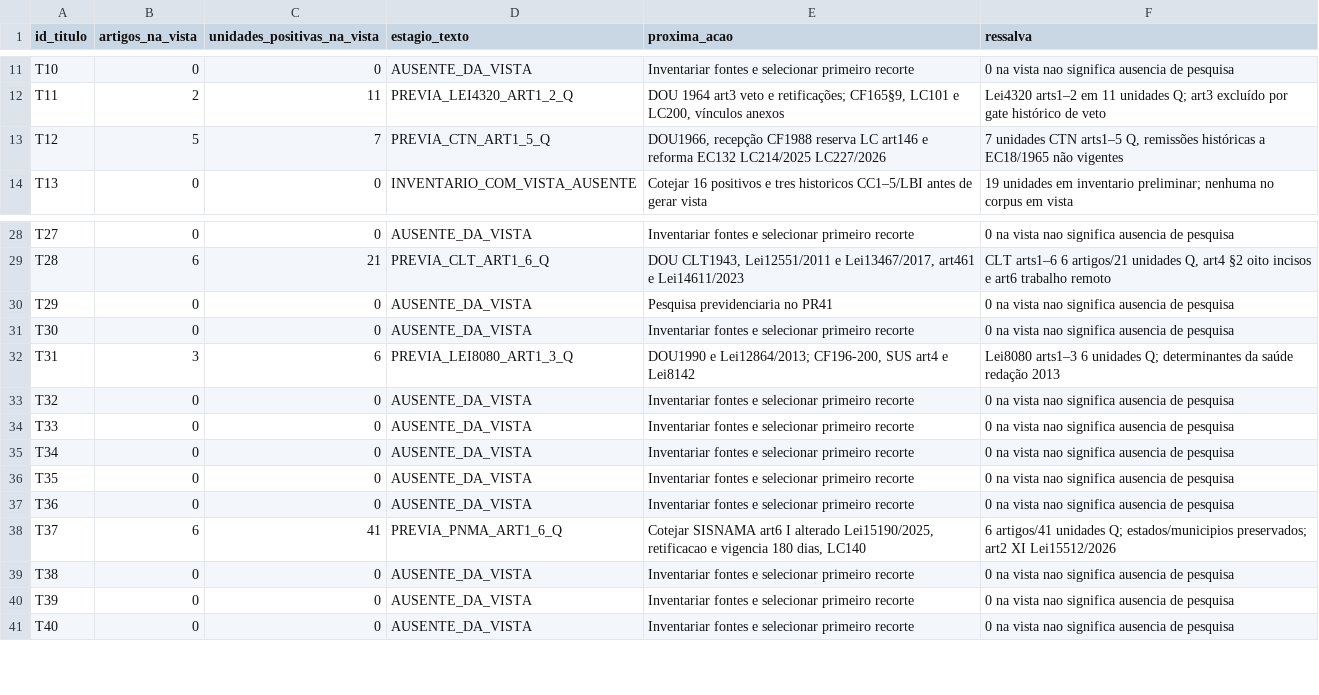
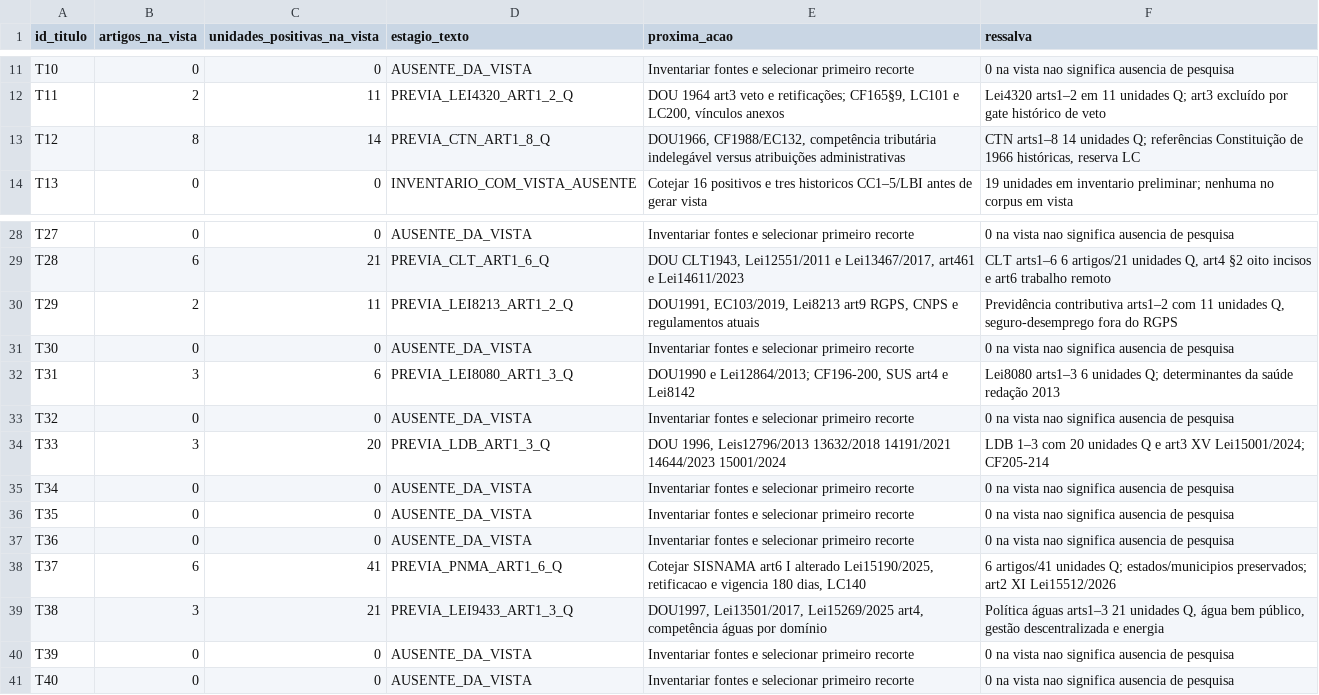
Before and after one commit to raphaelpetta/codigo-legislacao-federal, a CSV file: central/QUADRO_PRODUTO.csv, drawn as a sheet; only a part is shown, gaps mark what is left out.

Commit message:
chore(CLF R17): quadro T29 T33 T38 T12

```diff
--- a/central/QUADRO_PRODUTO.csv
+++ b/central/QUADRO_PRODUTO.csv
@@ -12,3 +12,3 @@ id_titulo,artigos_na_vista,unidades_positivas_na_vista,estagio_texto,proxima_aca
 "T11","2","11","PREVIA_LEI4320_ART1_2_Q","DOU 1964 art3 veto e retificações; CF165§9, LC101 e LC200, vínculos anexos","Lei4320 arts1–2 em 11 unidades Q; art3 excluído por gate histórico de veto"
-"T12","5","7","PREVIA_CTN_ART1_5_Q","DOU1966, recepção CF1988 reserva LC art146 e reforma EC132 LC214/2025 LC227/2026","7 unidades CTN arts1–5 Q, remissões históricas a EC18/1965 não vigentes"
+"T12","8","14","PREVIA_CTN_ART1_8_Q","DOU1966, CF1988/EC132, competência tributária indelegável versus atribuições administrativas","CTN arts1–8 14 unidades Q; referências Constituição de 1966 históricas, reserva LC"
 "T13","0","0","INVENTARIO_COM_VISTA_AUSENTE","Cotejar 16 positivos e tres historicos CC1–5/LBI antes de gerar vista","19 unidades em inventario preliminar; nenhuma no corpus em vista"
@@ -29,3 +29,3 @@ id_titulo,artigos_na_vista,unidades_positivas_na_vista,estagio_texto,proxima_aca
 "T28","6","21","PREVIA_CLT_ART1_6_Q","DOU CLT1943, Lei12551/2011 e Lei13467/2017, art461 e Lei14611/2023","CLT arts1–6 6 artigos/21 unidades Q, art4 §2 oito incisos e art6 trabalho remoto"
-"T29","0","0","AUSENTE_DA_VISTA","Pesquisa previdenciaria no PR41","0 na vista nao significa ausencia de pesquisa"
+"T29","2","11","PREVIA_LEI8213_ART1_2_Q","DOU1991, EC103/2019, Lei8213 art9 RGPS, CNPS e regulamentos atuais","Previdência contributiva arts1–2 com 11 unidades Q, seguro-desemprego fora do RGPS"
 "T30","0","0","AUSENTE_DA_VISTA","Inventariar fontes e selecionar primeiro recorte","0 na vista nao significa ausencia de pesquisa"
@@ -33,3 +33,3 @@ id_titulo,artigos_na_vista,unidades_positivas_na_vista,estagio_texto,proxima_aca
 "T32","0","0","AUSENTE_DA_VISTA","Inventariar fontes e selecionar primeiro recorte","0 na vista nao significa ausencia de pesquisa"
-"T33","0","0","AUSENTE_DA_VISTA","Inventariar fontes e selecionar primeiro recorte","0 na vista nao significa ausencia de pesquisa"
+"T33","3","20","PREVIA_LDB_ART1_3_Q","DOU 1996, Leis12796/2013 13632/2018 14191/2021 14644/2023 15001/2024","LDB 1–3 com 20 unidades Q e art3 XV Lei15001/2024; CF205-214"
 "T34","0","0","AUSENTE_DA_VISTA","Inventariar fontes e selecionar primeiro recorte","0 na vista nao significa ausencia de pesquisa"
@@ -38,3 +38,3 @@ id_titulo,artigos_na_vista,unidades_positivas_na_vista,estagio_texto,proxima_aca
 "T37","6","41","PREVIA_PNMA_ART1_6_Q","Cotejar SISNAMA art6 I alterado Lei15190/2025, retificacao e vigencia 180 dias, LC140","6 artigos/41 unidades Q; estados/municipios preservados; art2 XI Lei15512/2026"
-"T38","0","0","AUSENTE_DA_VISTA","Inventariar fontes e selecionar primeiro recorte","0 na vista nao significa ausencia de pesquisa"
+"T38","3","21","PREVIA_LEI9433_ART1_3_Q","DOU1997, Lei13501/2017, Lei15269/2025 art4, competência águas por domínio","Política águas arts1–3 21 unidades Q, água bem público, gestão descentralizada e energia"
 "T39","0","0","AUSENTE_DA_VISTA","Inventariar fontes e selecionar primeiro recorte","0 na vista nao significa ausencia de pesquisa"
```
